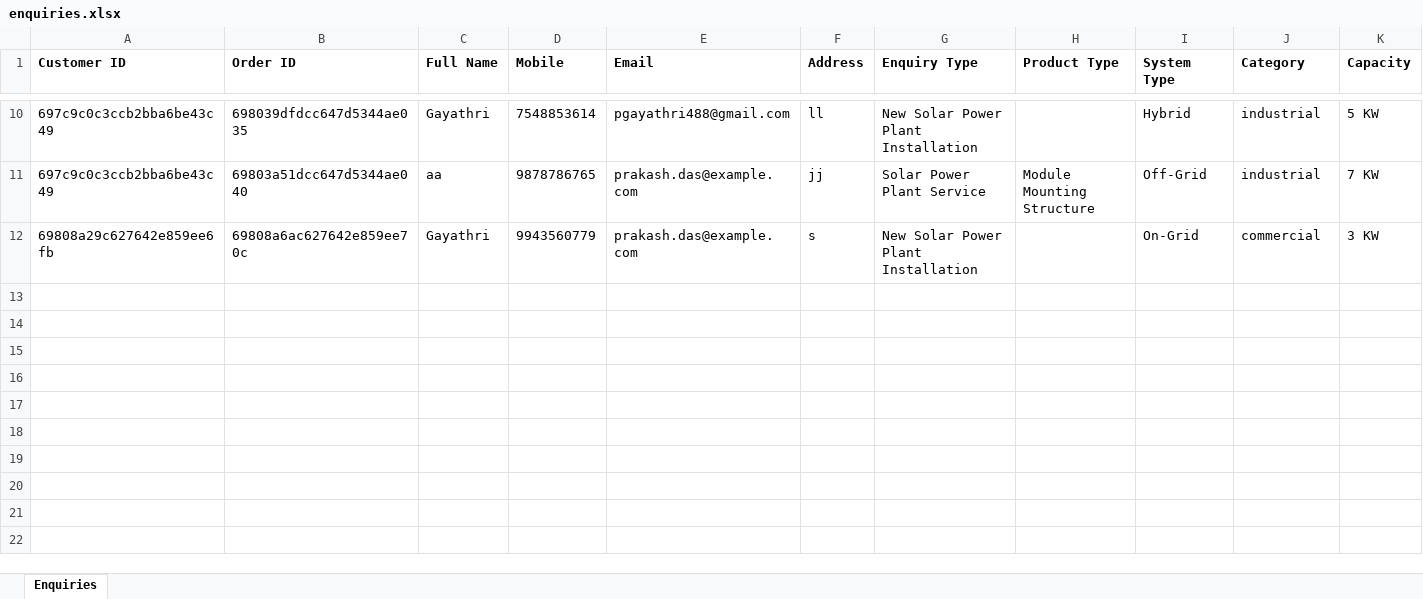
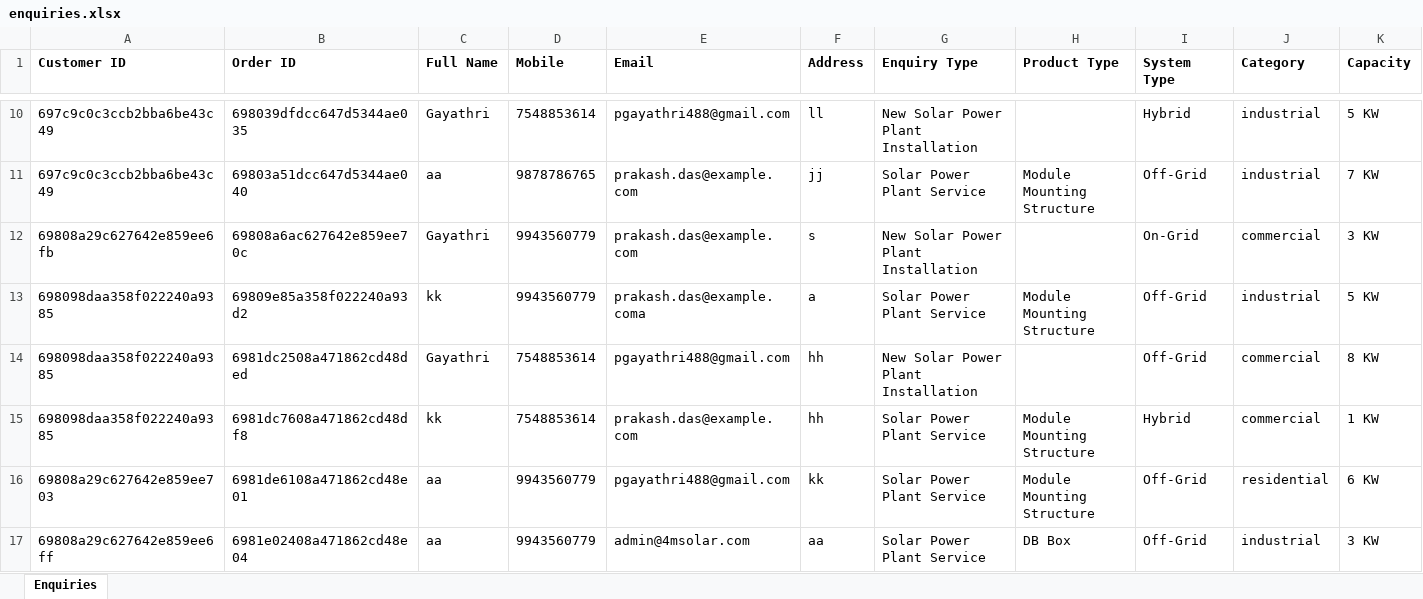
Before and after one commit to Gayathri-hue/4msolar-system, an Excel workbook: backend/enquiries.xlsx, sheet Enquiries, drawn as a sheet; only a part is shown, gaps mark what is left out; values as stored, in another font and other column widths than the file's, no borders; rows hold the shown columns only; the diff names each change by its address in the sheet, - before the commit and + after, or states it on an @@ line.

```diff
--- a/backend/enquiries.xlsx (sheet Enquiries)
+++ b/backend/enquiries.xlsx (sheet Enquiries)
+row 13: 698098daa358f022240a9385 | 69809e85a358f022240a93d2 | kk | 9943560779 | prakash.das@example.coma | a | Solar Power Plant Service | Module Mounting Structure | Off-Grid | industrial | 5 KW
+row 14: 698098daa358f022240a9385 | 6981dc2508a471862cd48ded | Gayathri | 7548853614 | pgayathri488@gmail.com | hh | New Solar Power Plant Installation |  | Off-Grid | commercial | 8 KW
+row 15: 698098daa358f022240a9385 | 6981dc7608a471862cd48df8 | kk | 7548853614 | prakash.das@example.com | hh | Solar Power Plant Service | Module Mounting Structure | Hybrid | commercial | 1 KW
+row 16: 69808a29c627642e859ee703 | 6981de6108a471862cd48e01 | aa | 9943560779 | pgayathri488@gmail.com | kk | Solar Power Plant Service | Module Mounting Structure | Off-Grid | residential | 6 KW
+row 17: 69808a29c627642e859ee6ff | 6981e02408a471862cd48e04 | aa | 9943560779 | admin@4msolar.com | aa | Solar Power Plant Service | DB Box | Off-Grid | industrial | 3 KW
```
Also changed, not shown: 22 other files.
